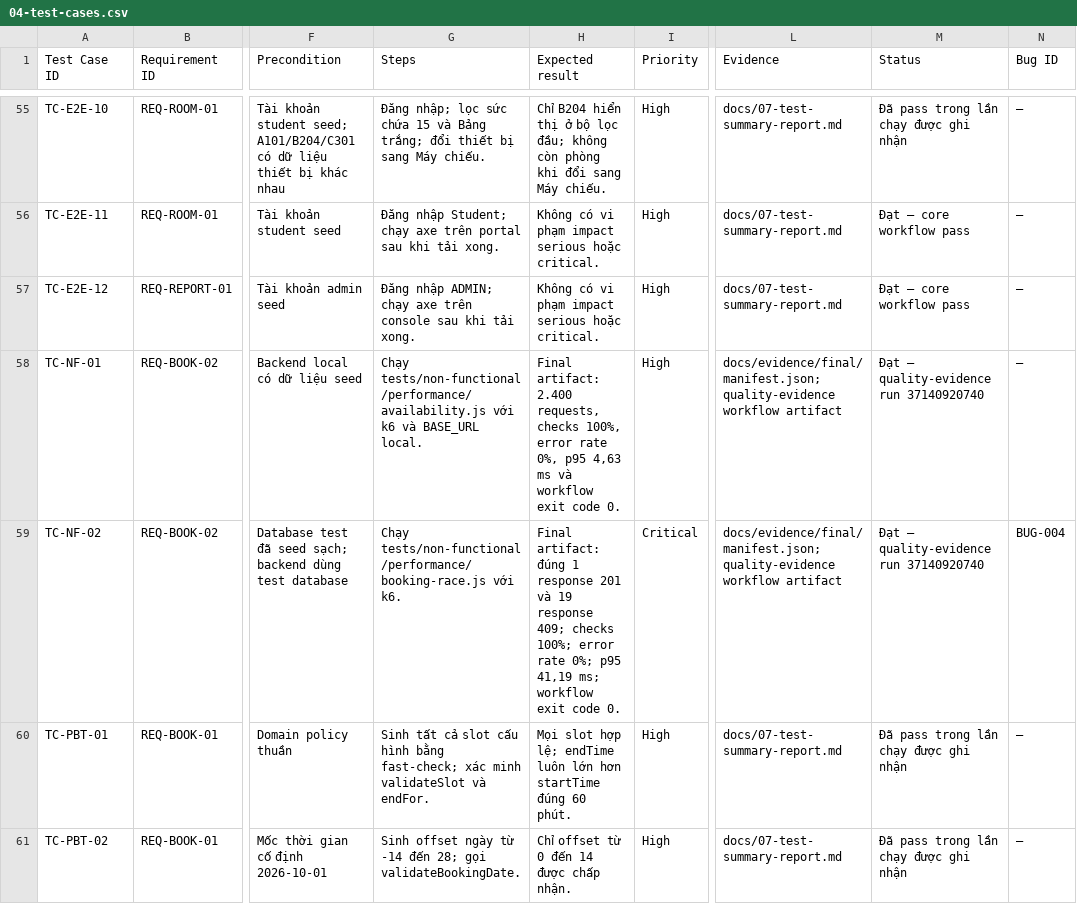
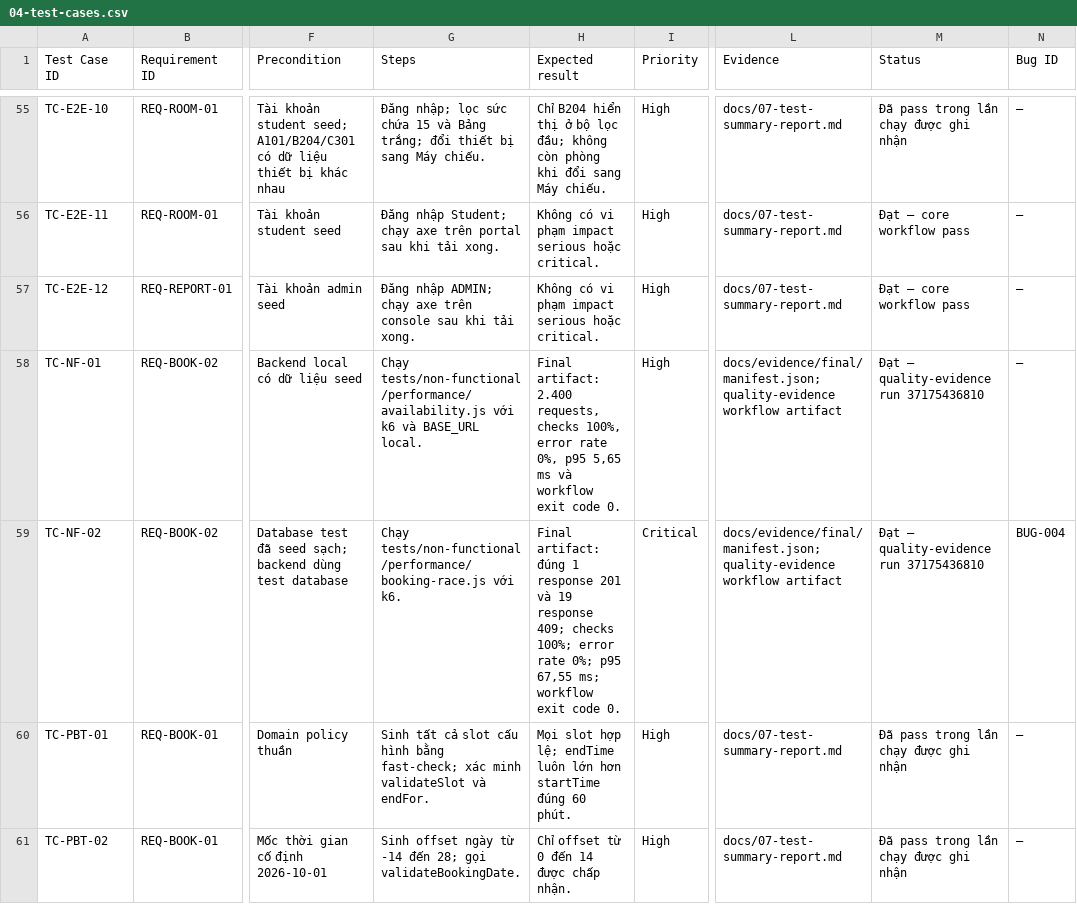
Before and after one commit to bachiep/studyspace-quality-assurance, a CSV file: docs/04-test-cases.csv, drawn as a sheet; only a part is shown, gaps mark what is left out; the diff names each change by its address in the sheet, - before the commit and + after, or states it on an @@ line.

Commit message:
docs: synchronize final quality evidence

```diff
--- a/docs/04-test-cases.csv
+++ b/docs/04-test-cases.csv
-H58 (Expected result): …0%, p95 4,63 ms và…
+H58 (Expected result): …0%, p95 5,65 ms và…
-M58:M59 (Status): Đạt — quality-evidence run 37140920740
+M58:M59 (Status): Đạt — quality-evidence run 37175436810
-H59 (Expected result): …0%; p95 41,19 ms; workflow…
+H59 (Expected result): …0%; p95 67,55 ms; workflow…
```
Also changed, not shown: 6 other files.
